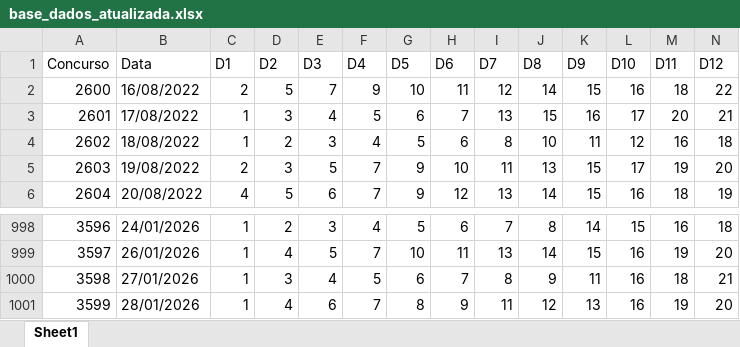
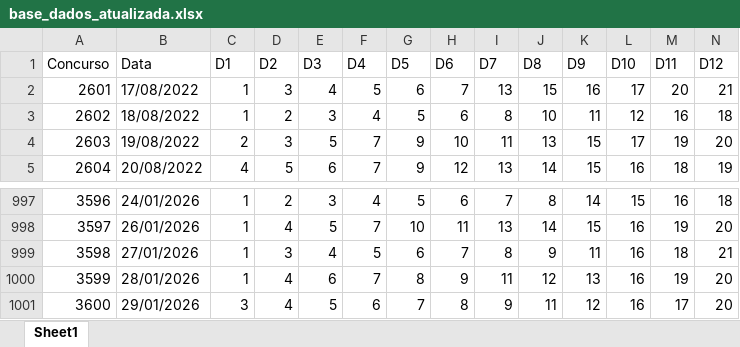
Before and after one commit to edjunhoscj/Projetos2026, an Excel workbook: base/base_dados_atualizada.xlsx, sheet Sheet1, drawn as a sheet; only a part is shown, gaps mark what is left out; values as stored, in another font and other column widths than the file's, no borders; removed rows and columns are numbered as before the commit, all else as after; rows hold the shown columns only; the diff names each change by its address in the sheet, - before the commit and + after, or states it on an @@ line.

```diff
--- a/base/base_dados_atualizada.xlsx (sheet Sheet1)
+++ b/base/base_dados_atualizada.xlsx (sheet Sheet1)
-row 2: 2600 | 16/08/2022 | 2 | 5 | 7 | 9 | 10 | 11 | 12 | 14 | 15 | 16 | 18 | 22
+row 1001: 3600 | 29/01/2026 | 3 | 4 | 5 | 6 | 7 | 8 | 9 | 11 | 12 | 16 | 17 | 20
```
Also changed, not shown: base/base_limpa.xlsx, 12 other files.
